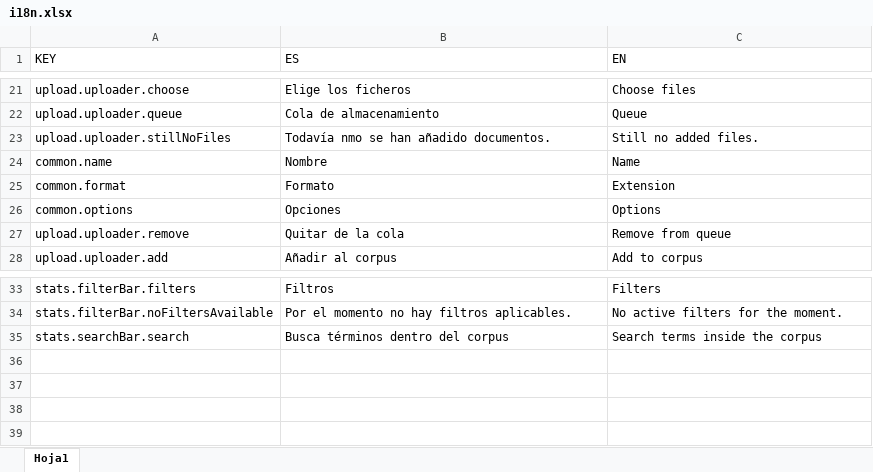
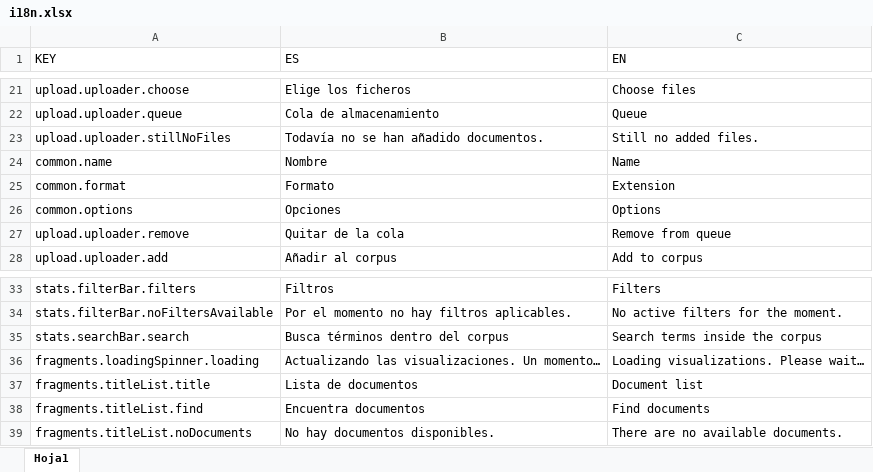
Before and after one commit to carlosnumber9/corpuser, an Excel workbook: src/assets/i18n/i18n.xlsx, sheet Hoja1, drawn as a sheet; only a part is shown, gaps mark what is left out; values as stored, in another font and other column widths than the file's, no borders; the diff names each change by its address in the sheet, - before the commit and + after, or states it on an @@ line.

Commit message:
Applying translations for project views

```diff
--- a/src/assets/i18n/i18n.xlsx (sheet Hoja1)
+++ b/src/assets/i18n/i18n.xlsx (sheet Hoja1)
-B23 (ES): Todavía nmo se han añadido documentos.
+B23 (ES): Todavía no se han añadido documentos.
+row 36: fragments.loadingSpinner.loading | Actualizando las visualizaciones. Un momento… | Loading visualizations. Please wait…
+row 37: fragments.titleList.title | Lista de documentos | Document list
+row 38: fragments.titleList.find | Encuentra documentos | Find documents
+row 39: fragments.titleList.noDocuments | No hay documentos disponibles. | There are no available documents.
```
Also changed, not shown: 6 other files.
